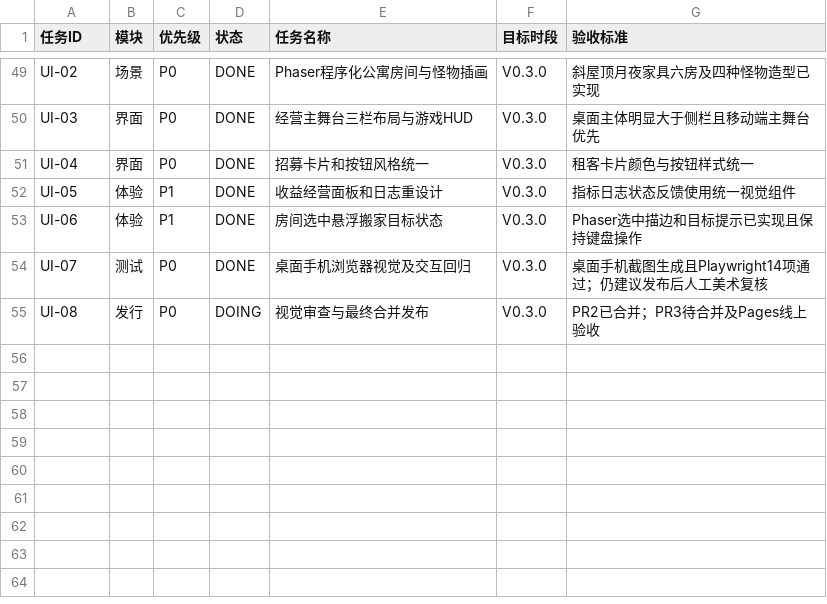
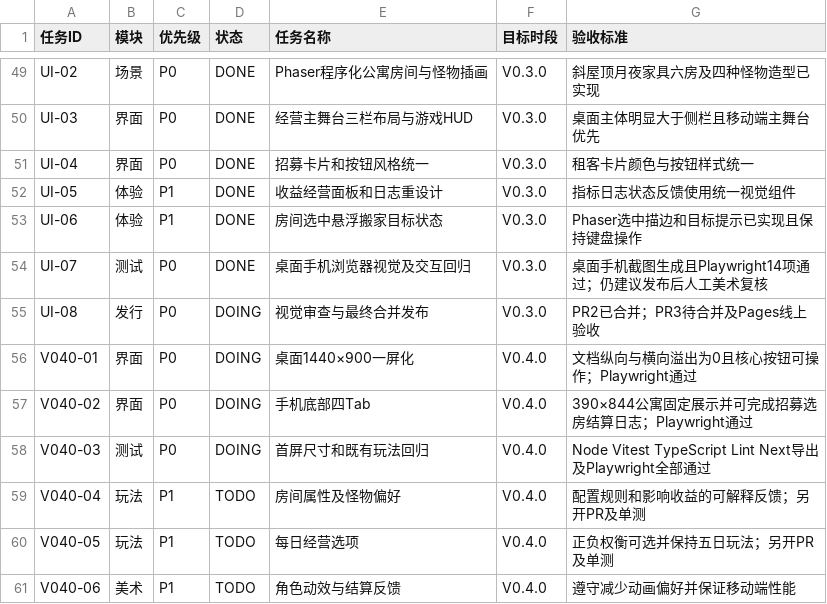
Before and after one commit to kunlong-luo/monster-apartment, a CSV file: management/TASKS.csv, drawn as a sheet; only a part is shown, gaps mark what is left out; the diff names each change by its address in the sheet, - before the commit and + after, or states it on an @@ line.

```diff
--- a/management/TASKS.csv
+++ b/management/TASKS.csv
+row 56: V040-01 | 界面 | P0 | DOING | 桌面1440×900一屏化 | V0.4.0 | 文档纵向与横向溢出为0且核心按钮可操作；Playwright通过
+row 57: V040-02 | 界面 | P0 | DOING | 手机底部四Tab | V0.4.0 | 390×844公寓固定展示并可完成招募选房结算日志；Playwright通过
+row 58: V040-03 | 测试 | P0 | DOING | 首屏尺寸和既有玩法回归 | V0.4.0 | Node Vitest TypeScript Lint Next导出及Playwright全部通过
+row 59: V040-04 | 玩法 | P1 | TODO | 房间属性及怪物偏好 | V0.4.0 | 配置规则和影响收益的可解释反馈；另开PR及单测
+row 60: V040-05 | 玩法 | P1 | TODO | 每日经营选项 | V0.4.0 | 正负权衡可选并保持五日玩法；另开PR及单测
+row 61: V040-06 | 美术 | P1 | TODO | 角色动效与结算反馈 | V0.4.0 | 遵守减少动画偏好并保证移动端性能
```
Also changed, not shown: 3 other files.
